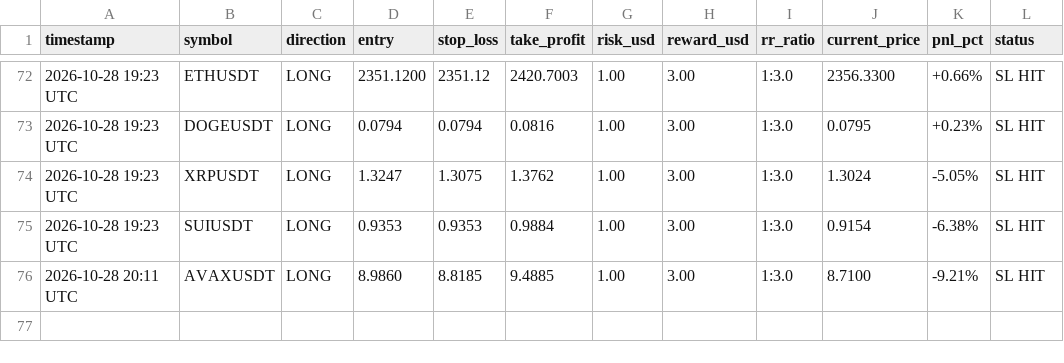
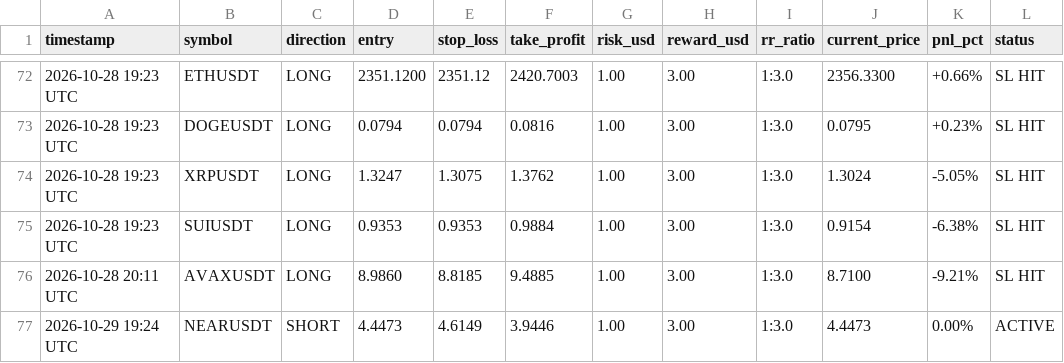
Before and after one commit to musha1229/crypto-future-bot, a CSV file: futures_log.csv, drawn as a sheet; only a part is shown, gaps mark what is left out; the diff names each change by its address in the sheet, - before the commit and + after, or states it on an @@ line.

```diff
--- a/futures_log.csv
+++ b/futures_log.csv
+row 77: 2026-10-29 19:24 UTC | NEARUSDT | SHORT | 4.4473 | 4.6149 | 3.9446 | 1.00 | 3.00 | 1:3.0 | 4.4473 | 0.00% | ACTIVE
```
